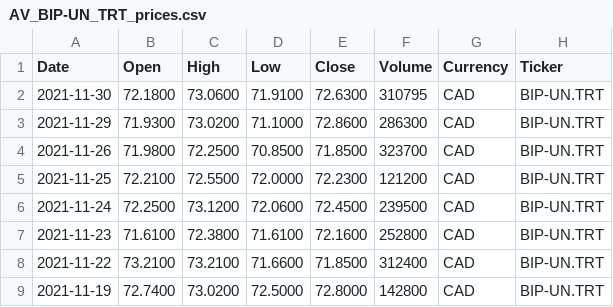
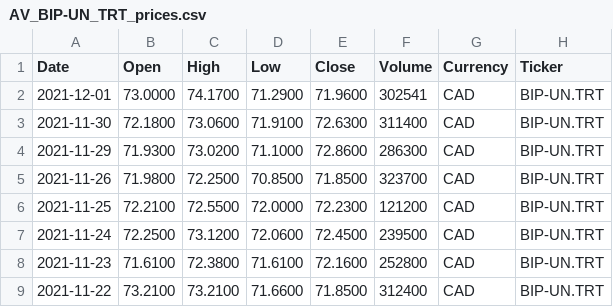
Before and after one commit to webclinic017/pyportlib, a CSV file: client_data/data/prices/AV_BIP-UN_TRT_prices.csv, drawn as a sheet; only a part is shown; the shorter side is filled out with more unchanged rows.

```diff
--- a/client_data/data/prices/AV_BIP-UN_TRT_prices.csv
+++ b/client_data/data/prices/AV_BIP-UN_TRT_prices.csv
@@ -1,3 +1,4 @@
 Date,Open,High,Low,Close,Volume,Currency,Ticker
-2021-11-30,72.1800,73.0600,71.9100,72.6300,310795,CAD,BIP-UN.TRT
+2021-12-01,73.0000,74.1700,71.2900,71.9600,302541,CAD,BIP-UN.TRT
+2021-11-30,72.1800,73.0600,71.9100,72.6300,311400,CAD,BIP-UN.TRT
 2021-11-29,71.9300,73.0200,71.1000,72.8600,286300,CAD,BIP-UN.TRT
```
Also changed, not shown: client_data/data/prices/AV_LQD_prices.csv, client_data/data/prices/AV_PPL_TRT_prices.csv, 6 other files.
